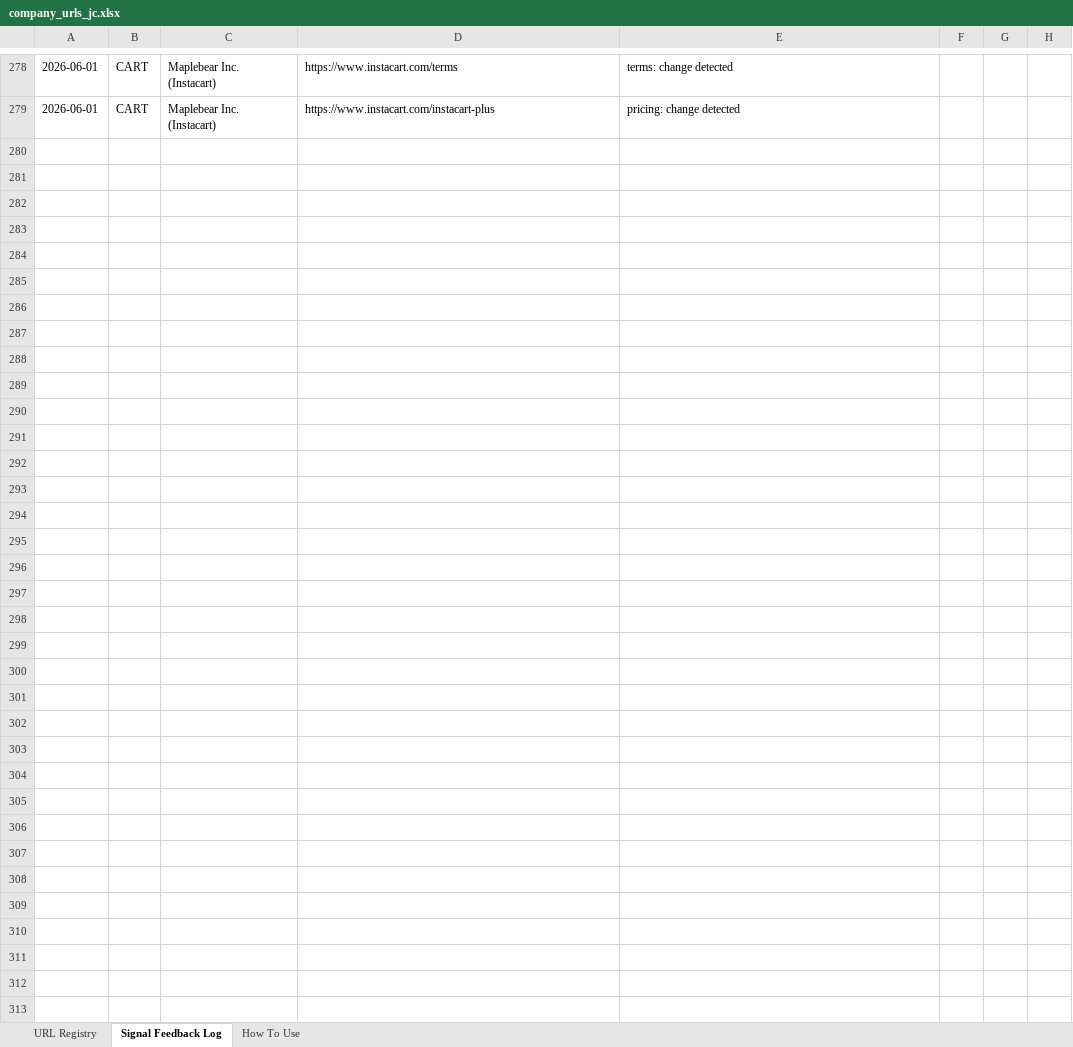
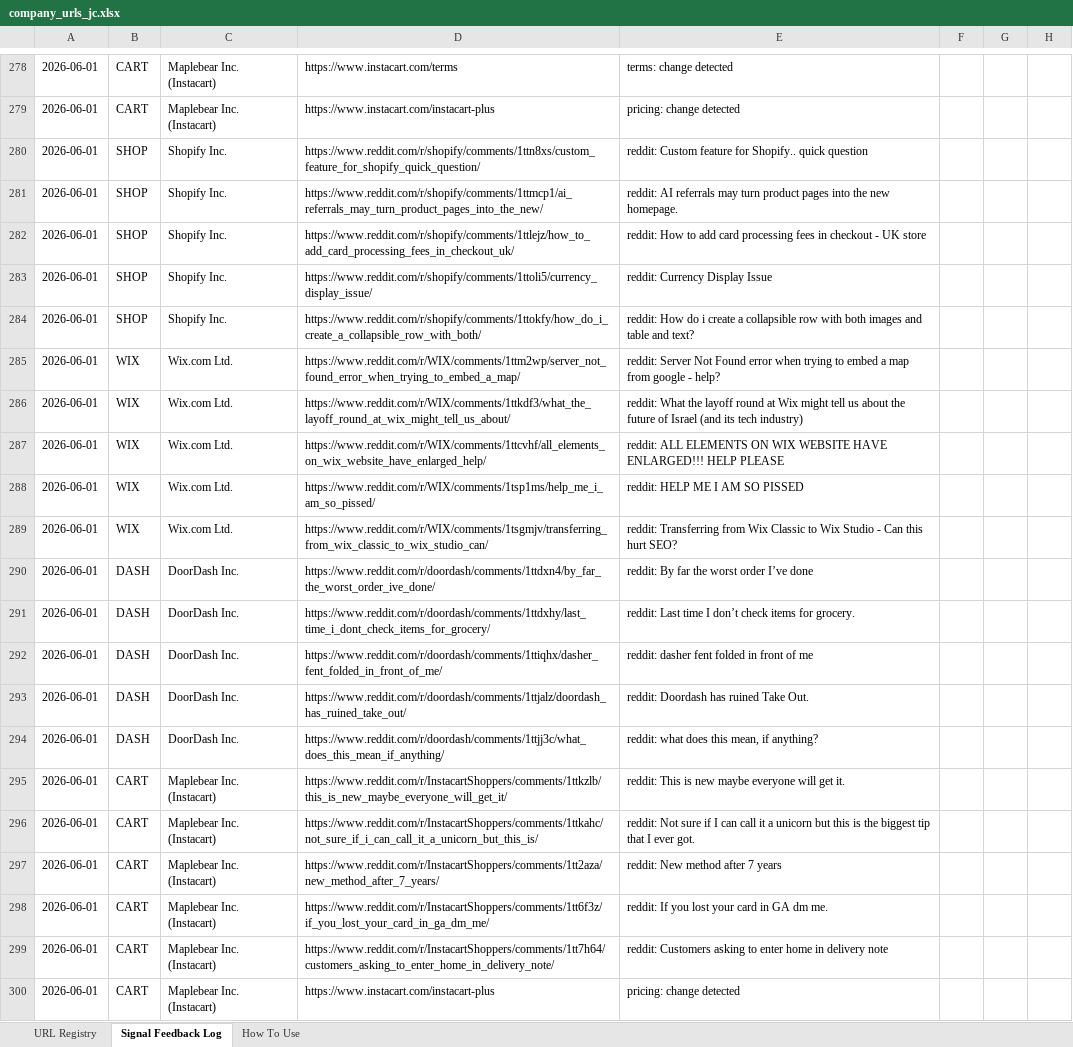
Before and after one commit to hk-contour/consumer-monitor, an Excel workbook: config/company_urls_jc.xlsx, sheet Signal Feedback Log, drawn as a sheet; only a part is shown, gaps mark what is left out; values as stored, in another font and other column widths than the file's, no borders; the diff names each change by its address in the sheet, - before the commit and + after, or states it on an @@ line.

Commit message:
monitor: tickers=SHOP,WIX,DASH,CART run 2026-06-01T14:12Z

```diff
--- a/config/company_urls_jc.xlsx (sheet Signal Feedback Log)
+++ b/config/company_urls_jc.xlsx (sheet Signal Feedback Log)
+row 280: 2026-06-01 | SHOP | Shopify Inc. | https://www.reddit.com/r/shopify/comments/1ttn8xs/custom_feature_for_shopify_quick_question/ | reddit: Custom feature for Shopify.. quick question
+row 281: 2026-06-01 | SHOP | Shopify Inc. | https://www.reddit.com/r/shopify/comments/1ttmcp1/ai_referrals_may_turn_product_pages_into_the_new/ | reddit: AI referrals may turn product pages into the new homepage.
+row 282: 2026-06-01 | SHOP | Shopify Inc. | https://www.reddit.com/r/shopify/comments/1ttlejz/how_to_add_card_processing_fees_in_checkout_uk/ | reddit: How to add card processing fees in checkout - UK store
+row 283: 2026-06-01 | SHOP | Shopify Inc. | https://www.reddit.com/r/shopify/comments/1ttoli5/currency_display_issue/ | reddit: Currency Display Issue
+row 284: 2026-06-01 | SHOP | Shopify Inc. | https://www.reddit.com/r/shopify/comments/1ttokfy/how_do_i_create_a_collapsible_row_with_both/ | reddit: How do i create a collapsible row with both images and table and text?
+row 285: 2026-06-01 | WIX | Wix.com Ltd. | https://www.reddit.com/r/WIX/comments/1ttm2wp/server_not_found_error_when_trying_to_embed_a_map/ | reddit: Server Not Found error when trying to embed a map from google - help?
+row 286: 2026-06-01 | WIX | Wix.com Ltd. | https://www.reddit.com/r/WIX/comments/1ttkdf3/what_the_layoff_round_at_wix_might_tell_us_about/ | reddit: What the layoff round at Wix might tell us about the future of Israel (and its tech industry)
+row 287: 2026-06-01 | WIX | Wix.com Ltd. | https://www.reddit.com/r/WIX/comments/1ttcvhf/all_elements_on_wix_website_have_enlarged_help/ | reddit: ALL ELEMENTS ON WIX WEBSITE HAVE ENLARGED!!! HELP PLEASE
+row 288: 2026-06-01 | WIX | Wix.com Ltd. | https://www.reddit.com/r/WIX/comments/1tsp1ms/help_me_i_am_so_pissed/ | reddit: HELP ME I AM SO PISSED
+row 289: 2026-06-01 | WIX | Wix.com Ltd. | https://www.reddit.com/r/WIX/comments/1tsgmjv/transferring_from_wix_classic_to_wix_studio_can/ | reddit: Transferring from Wix Classic to Wix Studio - Can this hurt SEO?
+row 290: 2026-06-01 | DASH | DoorDash Inc. | https://www.reddit.com/r/doordash/comments/1ttdxn4/by_far_the_worst_order_ive_done/ | reddit: By far the worst order I’ve done
+row 291: 2026-06-01 | DASH | DoorDash Inc. | https://www.reddit.com/r/doordash/comments/1ttdxhy/last_time_i_dont_check_items_for_grocery/ | reddit: Last time I don’t check items for grocery.
+row 292: 2026-06-01 | DASH | DoorDash Inc. | https://www.reddit.com/r/doordash/comments/1ttiqhx/dasher_fent_folded_in_front_of_me/ | reddit: dasher fent folded in front of me
+row 293: 2026-06-01 | DASH | DoorDash Inc. | https://www.reddit.com/r/doordash/comments/1ttjalz/doordash_has_ruined_take_out/ | reddit: Doordash has ruined Take Out.
+row 294: 2026-06-01 | DASH | DoorDash Inc. | https://www.reddit.com/r/doordash/comments/1ttjj3c/what_does_this_mean_if_anything/ | reddit: what does this mean, if anything?
+row 295: 2026-06-01 | CART | Maplebear Inc. (Instacart) | https://www.reddit.com/r/InstacartShoppers/comments/1ttkzlb/this_is_new_maybe_everyone_will_get_it/ | reddit: This is new maybe everyone will get it.
+row 296: 2026-06-01 | CART | Maplebear Inc. (Instacart) | https://www.reddit.com/r/InstacartShoppers/comments/1ttkahc/not_sure_if_i_can_call_it_a_unicorn_but_this_is/ | reddit: Not sure if I can call it a unicorn but this is the biggest tip that I ever got.
+row 297: 2026-06-01 | CART | Maplebear Inc. (Instacart) | https://www.reddit.com/r/InstacartShoppers/comments/1tt2aza/new_method_after_7_years/ | reddit: New method after 7 years
+row 298: 2026-06-01 | CART | Maplebear Inc. (Instacart) | https://www.reddit.com/r/InstacartShoppers/comments/1tt6f3z/if_you_lost_your_card_in_ga_dm_me/ | reddit: If you lost your card in GA dm me.
+row 299: 2026-06-01 | CART | Maplebear Inc. (Instacart) | https://www.reddit.com/r/InstacartShoppers/comments/1tt7h64/customers_asking_to_enter_home_in_delivery_note/ | reddit: Customers asking to enter home in delivery note
+row 300: 2026-06-01 | CART | Maplebear Inc. (Instacart) | https://www.instacart.com/instacart-plus | pricing: change detected
```
Also changed, not shown: 11 other files.
